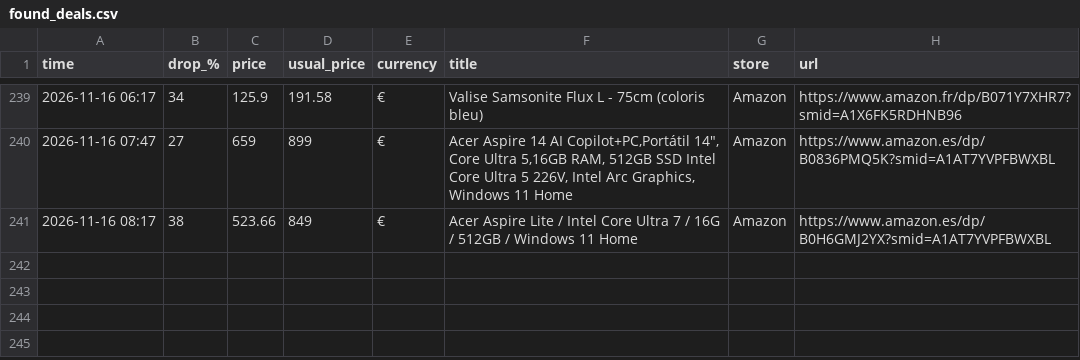
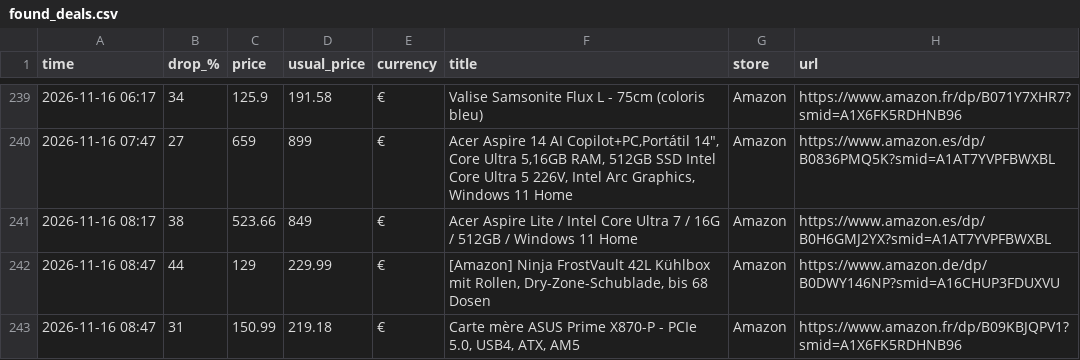
Before and after one commit to investinginfosec-png/deal-scanner, a CSV file: found_deals.csv, drawn as a sheet; only a part is shown, gaps mark what is left out; the diff names each change by its address in the sheet, - before the commit and + after, or states it on an @@ line.

```diff
--- a/found_deals.csv
+++ b/found_deals.csv
+row 242: 2026-11-16 08:47 | 44 | 129 | 229.99 | € | [Amazon] Ninja FrostVault 42L Kühlbox mit Rollen, Dry-Zone-Schublade, bis 68 Dosen | Amazon | https://www.amazon.de/dp/B0DWY146NP?smid=A16CHUP3FDUXVU
+row 243: 2026-11-16 08:47 | 31 | 150.99 | 219.18 | € | Carte mère ASUS Prime X870-P - PCIe 5.0, USB4, ATX, AM5 | Amazon | https://www.amazon.fr/dp/B09KBJQPV1?smid=A1X6FK5RDHNB96
```
Also changed, not shown: 3 other files.
